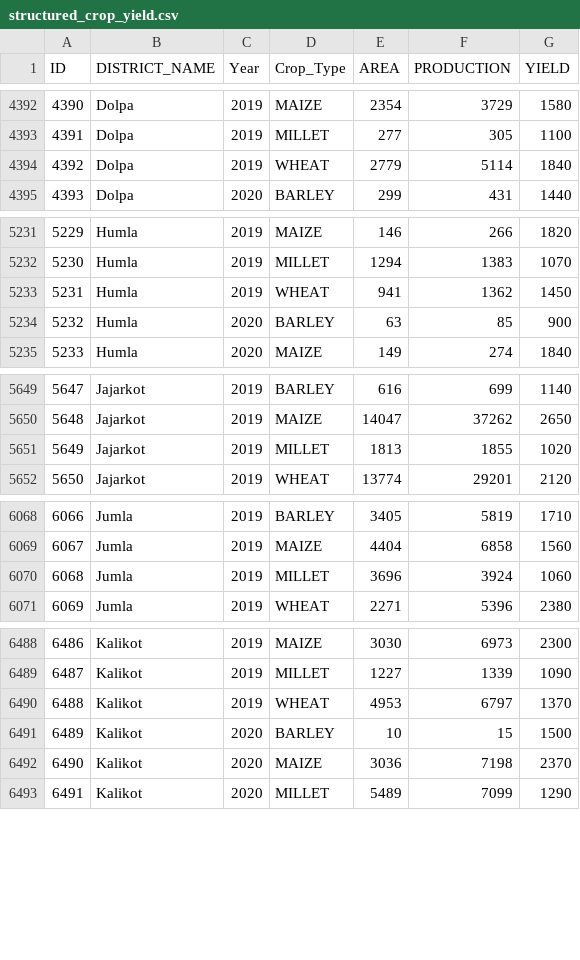
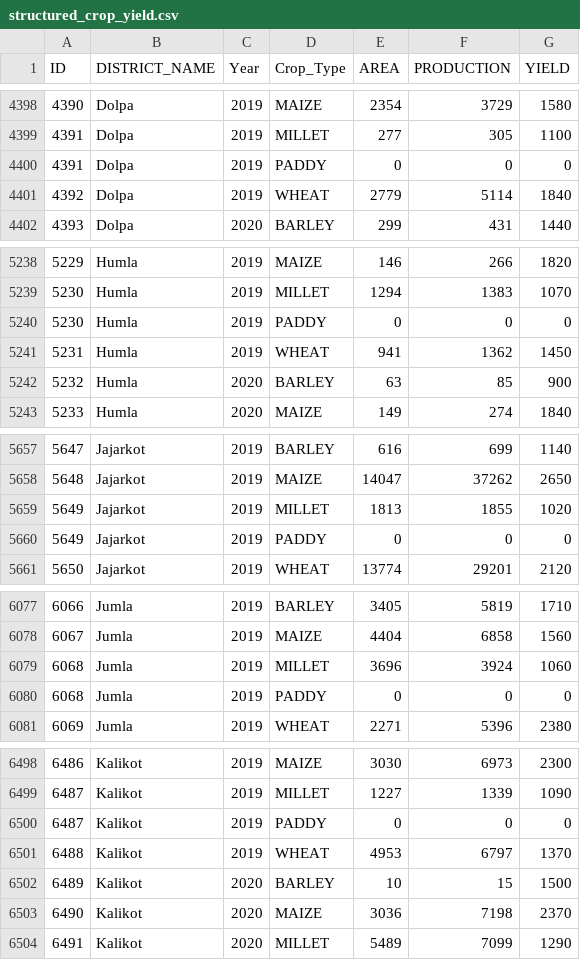
Before and after one commit to Aayushstha03/cropYieldPrediction, a CSV file: data/structured_crop_yield.csv, drawn as a sheet; only a part is shown, gaps mark what is left out; the diff covers the shown part only.

```diff
--- a/data/structured_crop_yield.csv
+++ b/data/structured_crop_yield.csv
@@ -4393,2 +4399,3 @@ ID,DISTRICT_NAME,Year,Crop_Type,AREA,PRODUCTION,YIELD
 4391,Dolpa,2019,MILLET,277,305,1100
+4391,Dolpa,2019,PADDY,0,0,0
 4392,Dolpa,2019,WHEAT,2779,5114,1840
@@ -5232,2 +5239,3 @@ ID,DISTRICT_NAME,Year,Crop_Type,AREA,PRODUCTION,YIELD
 5230,Humla,2019,MILLET,1294,1383,1070
+5230,Humla,2019,PADDY,0,0,0
 5231,Humla,2019,WHEAT,941,1362,1450
@@ -5651,2 +5659,3 @@ ID,DISTRICT_NAME,Year,Crop_Type,AREA,PRODUCTION,YIELD
 5649,Jajarkot,2019,MILLET,1813,1855,1020
+5649,Jajarkot,2019,PADDY,0,0,0
 5650,Jajarkot,2019,WHEAT,13774,29201,2120
@@ -6070,2 +6079,3 @@ ID,DISTRICT_NAME,Year,Crop_Type,AREA,PRODUCTION,YIELD
 6068,Jumla,2019,MILLET,3696,3924,1060
+6068,Jumla,2019,PADDY,0,0,0
 6069,Jumla,2019,WHEAT,2271,5396,2380
@@ -6489,2 +6499,3 @@ ID,DISTRICT_NAME,Year,Crop_Type,AREA,PRODUCTION,YIELD
 6487,Kalikot,2019,MILLET,1227,1339,1090
+6487,Kalikot,2019,PADDY,0,0,0
 6488,Kalikot,2019,WHEAT,4953,6797,1370
```
Also changed, not shown: 12 added rows elsewhere in this file, 2 other files.
